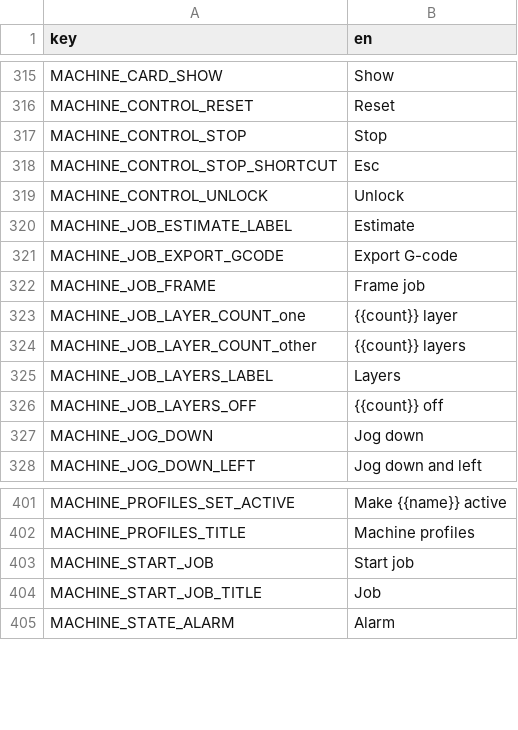
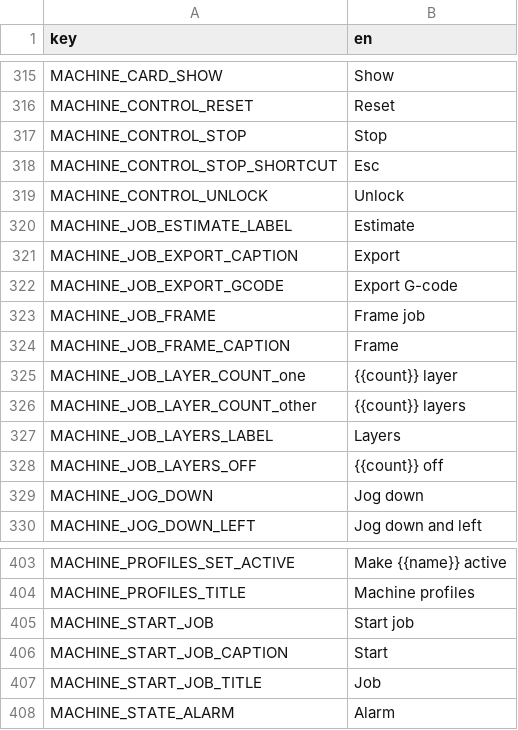
Before and after one commit to Korialstrazh/webgrbl, a CSV file: tools/localization/default.csv, drawn as a sheet; only a part is shown, gaps mark what is left out.

```diff
--- a/tools/localization/default.csv
+++ b/tools/localization/default.csv
@@ -320,4 +320,6 @@ MACHINE_CONTROL_UNLOCK;Unlock
 MACHINE_JOB_ESTIMATE_LABEL;Estimate
+MACHINE_JOB_EXPORT_CAPTION;Export
 MACHINE_JOB_EXPORT_GCODE;Export G-code
 MACHINE_JOB_FRAME;Frame job
+MACHINE_JOB_FRAME_CAPTION;Frame
 MACHINE_JOB_LAYER_COUNT_one;{{count}} layer
@@ -403,2 +405,3 @@ MACHINE_PROFILES_TITLE;Machine profiles
 MACHINE_START_JOB;Start job
+MACHINE_START_JOB_CAPTION;Start
 MACHINE_START_JOB_TITLE;Job
```
Also changed, not shown: 19 other files.
